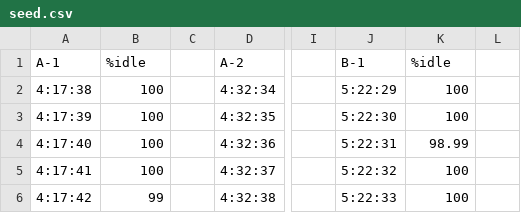
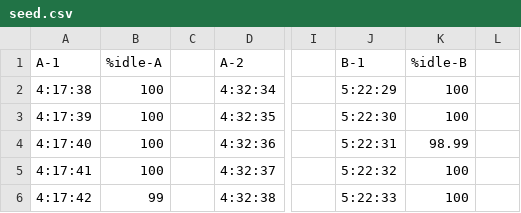
Before and after one commit to avicii1994/masterthesis, a CSV file: seed.csv, drawn as a sheet; only a part is shown, gaps mark what is left out; the diff names each change by its address in the sheet, - before the commit and + after, or states it on an @@ line.

```diff
--- a/seed.csv
+++ b/seed.csv
-B1: %idle
+B1: %idle-A
-K1: %idle
+K1: %idle-B
```
Also changed, not shown: 2 other files.
